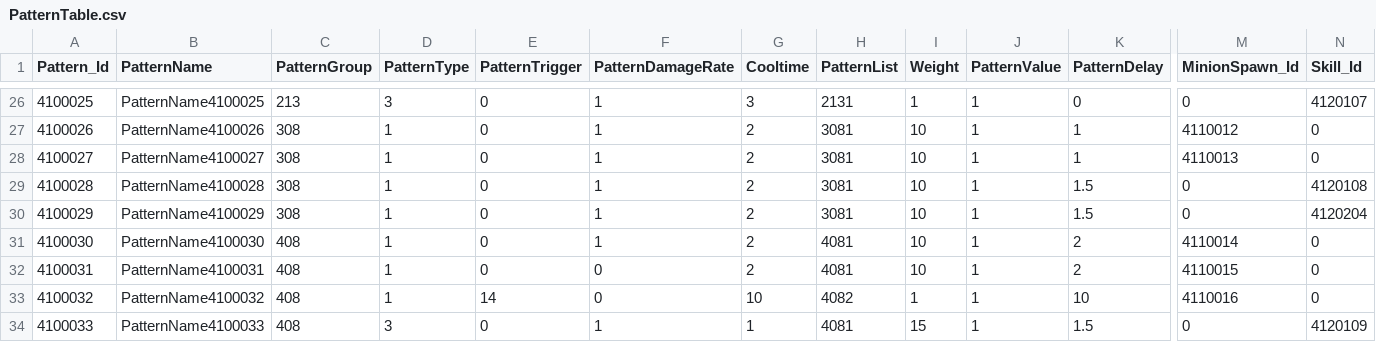
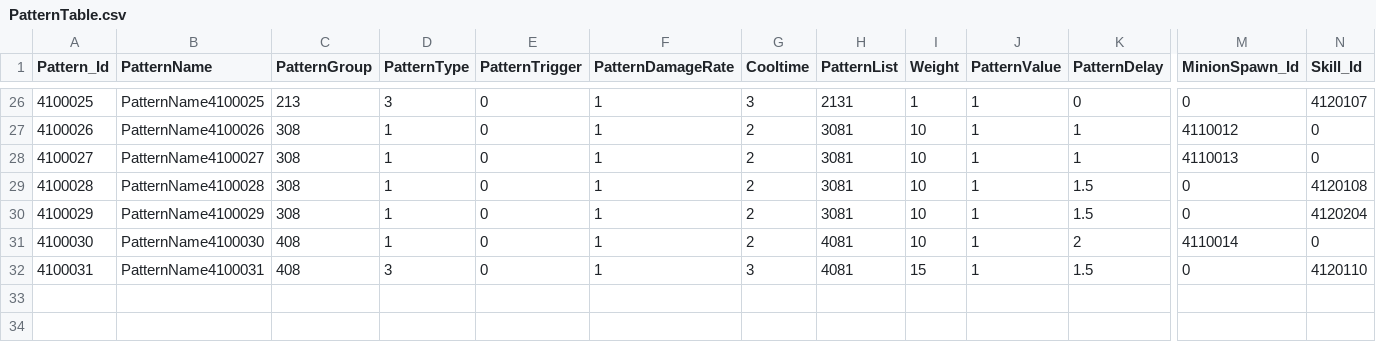
Before and after one commit to jeonglee22/MyPlanet, a CSV file: Assets/DataTables/PatternTable.csv, drawn as a sheet; only a part is shown, gaps mark what is left out; rows hold the shown columns only; the diff names each change by its address in the sheet, - before the commit and + after, or states it on an @@ line.

Commit message:
change projectile hitbox and table data

```diff
--- a/Assets/DataTables/PatternTable.csv
+++ b/Assets/DataTables/PatternTable.csv
-D32 (PatternType): 1
+D32 (PatternType): 3
-F32 (PatternDamageRate): 0
+F32 (PatternDamageRate): 1
-G32 (Cooltime): 2
+G32 (Cooltime): 3
-I32 (Weight): 10
+I32 (Weight): 15
-K32 (PatternDelay): 2
+K32 (PatternDelay): 1.5
-M32 (MinionSpawn_Id): 4110015
+M32 (MinionSpawn_Id): 0
-N32 (Skill_Id): 0
+N32 (Skill_Id): 4120110
-row 33: 4100032 | PatternName4100032 | 408 | 1 | 14 | 0 | 10 | 4082 | 1 | 1 | 10 | 4110016 | 0
-row 34: 4100033 | PatternName4100033 | 408 | 3 | 0 | 1 | 1 | 4081 | 15 | 1 | 1.5 | 0 | 4120109
```
Also changed, not shown: Assets/DataTables/CombineTable.csv, Assets/DataTables/EnemyTable.csv, 12 other files.
